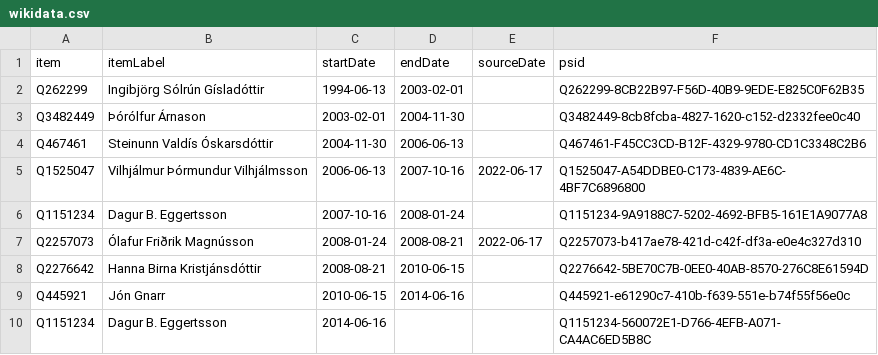
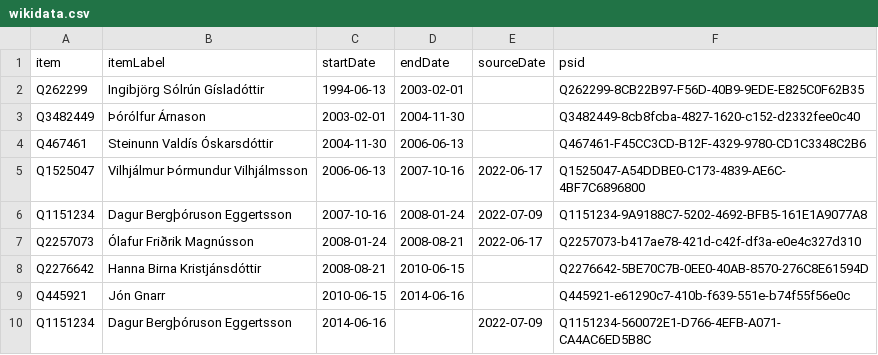
Before and after one commit to every-politician-scrapers/iceland-cabinet, a CSV file: sources/wpoffice/reykjavik-mayor-enwiki/wikidata.csv, drawn as a sheet.

Commit message:
Compare external sources to Wikidata

```diff
--- a/sources/wpoffice/reykjavik-mayor-enwiki/wikidata.csv
+++ b/sources/wpoffice/reykjavik-mayor-enwiki/wikidata.csv
@@ -5,3 +5,3 @@ Q467461,Steinunn Valdís Óskarsdóttir,2004-11-30,2006-06-13,,Q467461-F45CC3CD-
 Q1525047,Vilhjálmur Þórmundur Vilhjálmsson,2006-06-13,2007-10-16,2022-06-17,Q1525047-A54DDBE0-C173-4839-AE6C-4BF7C6896800
-Q1151234,Dagur B. Eggertsson,2007-10-16,2008-01-24,,Q1151234-9A9188C7-5202-4692-BFB5-161E1A9077A8
+Q1151234,Dagur Bergþóruson Eggertsson,2007-10-16,2008-01-24,2022-07-09,Q1151234-9A9188C7-5202-4692-BFB5-161E1A9077A8
 Q2257073,Ólafur Friðrik Magnússon,2008-01-24,2008-08-21,2022-06-17,Q2257073-b417ae78-421d-c42f-df3a-e0e4c327d310
@@ -9,2 +9,2 @@ Q2276642,Hanna Birna Kristjánsdóttir,2008-08-21,2010-06-15,,Q2276642-5BE70C7B-
 Q445921,Jón Gnarr,2010-06-15,2014-06-16,,Q445921-e61290c7-410b-f639-551e-b74f55f56e0c
-Q1151234,Dagur B. Eggertsson,2014-06-16,,,Q1151234-560072E1-D766-4EFB-A071-CA4AC6ED5B8C
+Q1151234,Dagur Bergþóruson Eggertsson,2014-06-16,,2022-07-09,Q1151234-560072E1-D766-4EFB-A071-CA4AC6ED5B8C
```
Also changed, not shown: 2 other files.
